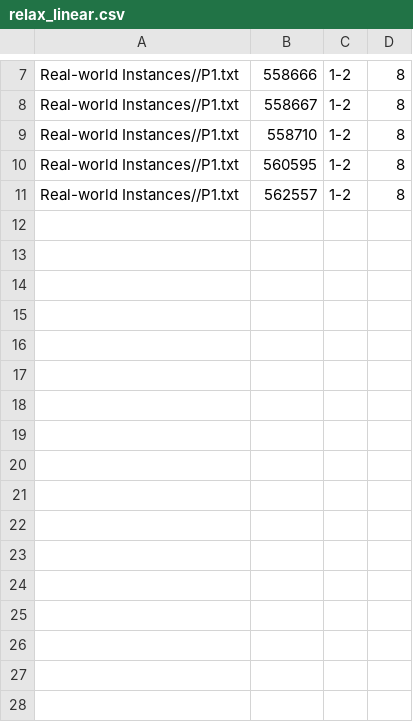
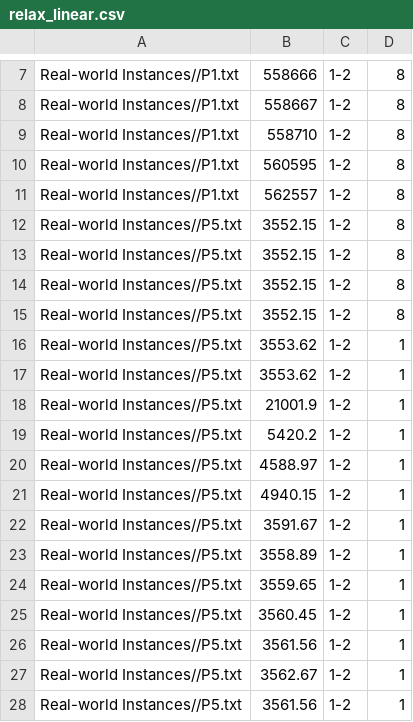
Before and after one commit to kennedy94/GLSPPL-RF, a CSV file: relax_linear.csv, drawn as a sheet; only a part is shown, gaps mark what is left out.

```diff
--- a/relax_linear.csv
+++ b/relax_linear.csv
@@ -11 +11,18 @@ Real-world Instances//P1.txt,560595,1-2,8
 Real-world Instances//P1.txt,562557,1-2,8
+Real-world Instances//P5.txt,3552.15,1-2,8
+Real-world Instances//P5.txt,3552.15,1-2,8
+Real-world Instances//P5.txt,3552.15,1-2,8
+Real-world Instances//P5.txt,3552.15,1-2,8
+Real-world Instances//P5.txt,3553.62,1-2,1
+Real-world Instances//P5.txt,3553.62,1-2,1
+Real-world Instances//P5.txt,21001.9,1-2,1
+Real-world Instances//P5.txt,5420.2,1-2,1
+Real-world Instances//P5.txt,4588.97,1-2,1
+Real-world Instances//P5.txt,4940.15,1-2,1
+Real-world Instances//P5.txt,3591.67,1-2,1
+Real-world Instances//P5.txt,3558.89,1-2,1
+Real-world Instances//P5.txt,3559.65,1-2,1
+Real-world Instances//P5.txt,3560.45,1-2,1
+Real-world Instances//P5.txt,3561.56,1-2,1
+Real-world Instances//P5.txt,3562.67,1-2,1
+Real-world Instances//P5.txt,3561.56,1-2,1
```
Also changed, not shown: dados_var.csv, saida.csv, 5 other files.
